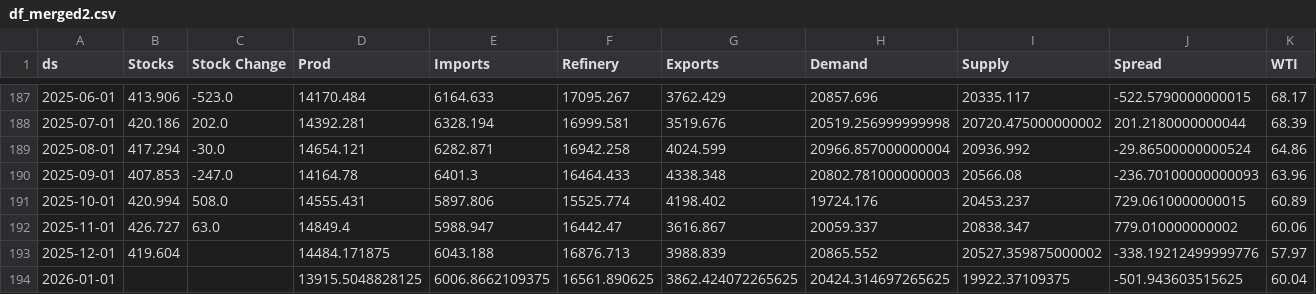
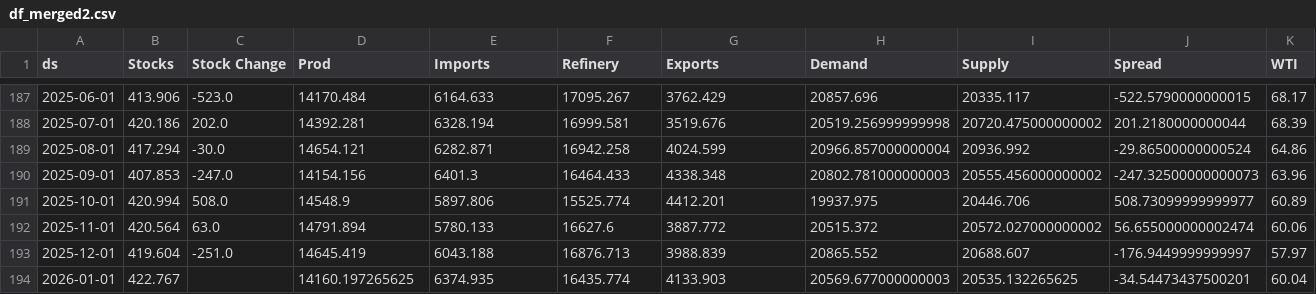
Before and after one commit to aaluqdah/Trey-Al-Uqdah-S-D-Repository, a CSV file: df_merged2.csv, drawn as a sheet; only a part is shown, gaps mark what is left out; the diff covers the shown part only.

```diff
--- a/df_merged2.csv
+++ b/df_merged2.csv
@@ -189,6 +189,6 @@ ds,Stocks,Stock Change,Prod,Imports,Refinery,Exports,Demand,Supply,Spread,WTI
 2025-08-01,417.294,-30.0,14654.121,6282.871,16942.258,4024.599,20966.857000000004,20936.992,-29.86500000000524,64.86
-2025-09-01,407.853,-247.0,14164.78,6401.3,16464.433,4338.348,20802.781000000003,20566.08,-236.70100000000093,63.96
-2025-10-01,420.994,508.0,14555.431,5897.806,15525.774,4198.402,19724.176,20453.237,729.0610000000015,60.89
-2025-11-01,426.727,63.0,14849.4,5988.947,16442.47,3616.867,20059.337,20838.347,779.010000000002,60.06
-2025-12-01,419.604,,14484.171875,6043.188,16876.713,3988.839,20865.552,20527.359875000002,-338.19212499999776,57.97
-2026-01-01,,,13915.5048828125,6006.8662109375,16561.890625,3862.424072265625,20424.314697265625,19922.37109375,-501.943603515625,60.04
+2025-09-01,407.853,-247.0,14154.156,6401.3,16464.433,4338.348,20802.781000000003,20555.456000000002,-247.32500000000073,63.96
+2025-10-01,420.994,508.0,14548.9,5897.806,15525.774,4412.201,19937.975,20446.706,508.73099999999977,60.89
+2025-11-01,420.564,63.0,14791.894,5780.133,16627.6,3887.772,20515.372,20572.027000000002,56.655000000002474,60.06
+2025-12-01,419.604,-251.0,14645.419,6043.188,16876.713,3988.839,20865.552,20688.607,-176.9449999999997,57.97
+2026-01-01,422.767,,14160.197265625,6374.935,16435.774,4133.903,20569.677000000003,20535.132265625,-34.54473437500201,60.04
```
Also changed, not shown: 83 edited cells elsewhere in this file.
